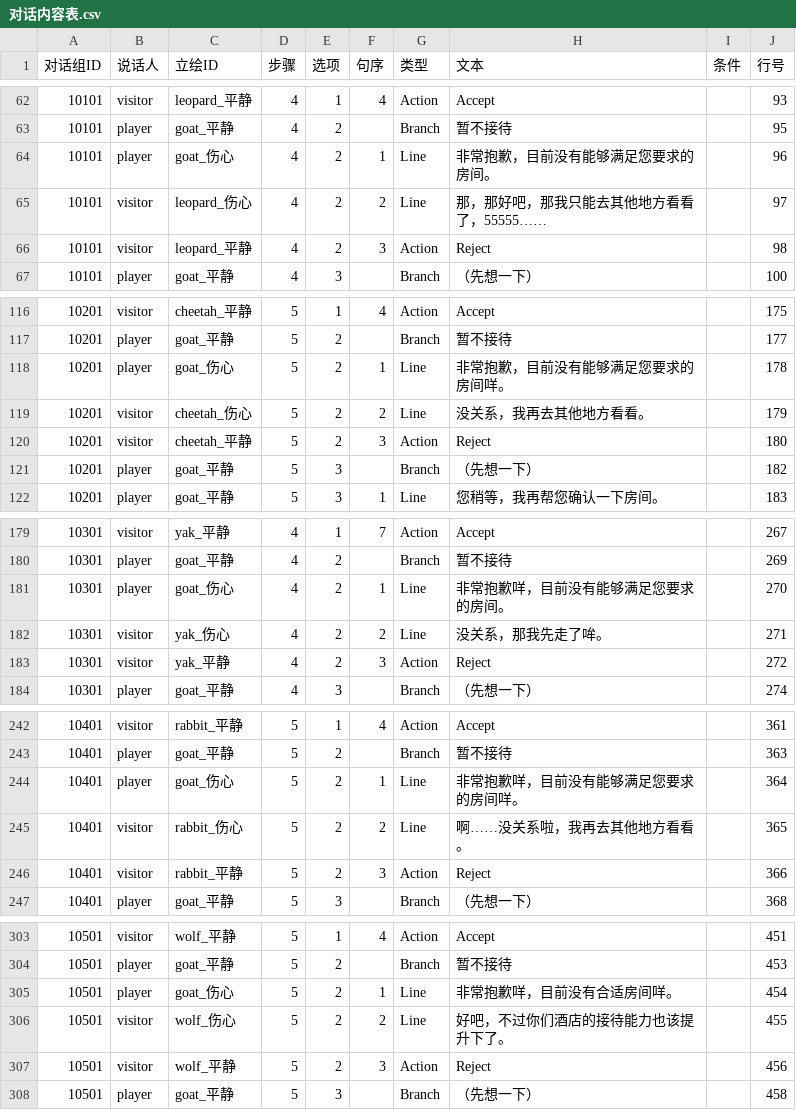
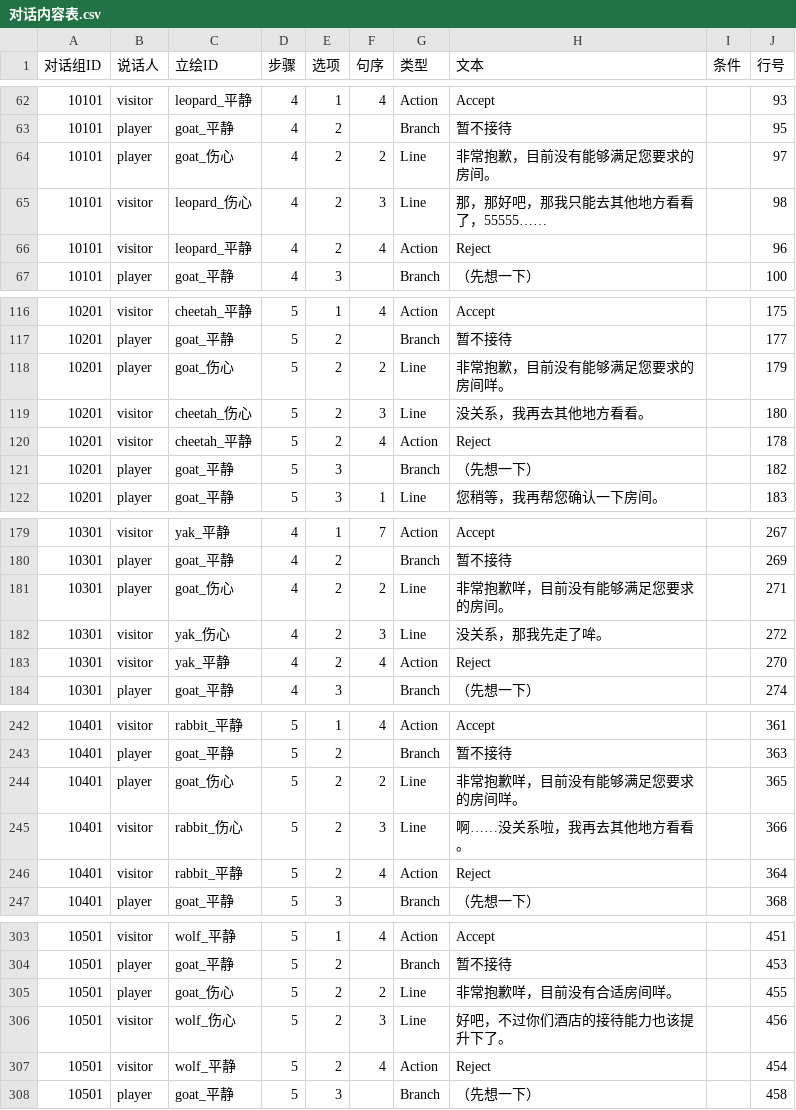
Before and after one commit to CsOHQAQ/2026MasterHouse, a CSV file: Assets/Configs/对话内容表.csv, drawn as a sheet; only a part is shown, gaps mark what is left out; the diff covers the shown part only.

```diff
--- a/Assets/Configs/对话内容表.csv
+++ b/Assets/Configs/对话内容表.csv
@@ -63,5 +63,5 @@
 10101,player,goat_平静,4,2,,Branch,暂不接待,,95
-10101,player,goat_伤心,4,2,1,Line,非常抱歉，目前没有能够满足您要求的房间。,,96
-10101,visitor,leopard_伤心,4,2,2,Line,那，那好吧，那我只能去其他地方看看了，55555……,,97
-10101,visitor,leopard_平静,4,2,3,Action,Reject,,98
+10101,player,goat_伤心,4,2,2,Line,非常抱歉，目前没有能够满足您要求的房间。,,97
+10101,visitor,leopard_伤心,4,2,3,Line,那，那好吧，那我只能去其他地方看看了，55555……,,98
+10101,visitor,leopard_平静,4,2,4,Action,Reject,,96
 10101,player,goat_平静,4,3,,Branch,（先想一下）,,100
@@ -117,5 +117,5 @@
 10201,player,goat_平静,5,2,,Branch,暂不接待,,177
-10201,player,goat_伤心,5,2,1,Line,非常抱歉，目前没有能够满足您要求的房间咩。,,178
-10201,visitor,cheetah_伤心,5,2,2,Line,没关系，我再去其他地方看看。,,179
-10201,visitor,cheetah_平静,5,2,3,Action,Reject,,180
+10201,player,goat_伤心,5,2,2,Line,非常抱歉，目前没有能够满足您要求的房间咩。,,179
+10201,visitor,cheetah_伤心,5,2,3,Line,没关系，我再去其他地方看看。,,180
+10201,visitor,cheetah_平静,5,2,4,Action,Reject,,178
 10201,player,goat_平静,5,3,,Branch,（先想一下）,,182
@@ -180,5 +180,5 @@
 10301,player,goat_平静,4,2,,Branch,暂不接待,,269
-10301,player,goat_伤心,4,2,1,Line,非常抱歉咩，目前没有能够满足您要求的房间。,,270
-10301,visitor,yak_伤心,4,2,2,Line,没关系，那我先走了哞。,,271
-10301,visitor,yak_平静,4,2,3,Action,Reject,,272
+10301,player,goat_伤心,4,2,2,Line,非常抱歉咩，目前没有能够满足您要求的房间。,,271
+10301,visitor,yak_伤心,4,2,3,Line,没关系，那我先走了哞。,,272
+10301,visitor,yak_平静,4,2,4,Action,Reject,,270
 10301,player,goat_平静,4,3,,Branch,（先想一下）,,274
@@ -243,5 +243,5 @@
 10401,player,goat_平静,5,2,,Branch,暂不接待,,363
-10401,player,goat_伤心,5,2,1,Line,非常抱歉咩，目前没有能够满足您要求的房间咩。,,364
-10401,visitor,rabbit_伤心,5,2,2,Line,啊……没关系啦，我再去其他地方看看。,,365
-10401,visitor,rabbit_平静,5,2,3,Action,Reject,,366
+10401,player,goat_伤心,5,2,2,Line,非常抱歉咩，目前没有能够满足您要求的房间咩。,,365
+10401,visitor,rabbit_伤心,5,2,3,Line,啊……没关系啦，我再去其他地方看看。,,366
+10401,visitor,rabbit_平静,5,2,4,Action,Reject,,364
 10401,player,goat_平静,5,3,,Branch,（先想一下）,,368
@@ -304,5 +304,5 @@
 10501,player,goat_平静,5,2,,Branch,暂不接待,,453
-10501,player,goat_伤心,5,2,1,Line,非常抱歉咩，目前没有合适房间咩。,,454
-10501,visitor,wolf_伤心,5,2,2,Line,好吧，不过你们酒店的接待能力也该提升下了。,,455
-10501,visitor,wolf_平静,5,2,3,Action,Reject,,456
+10501,player,goat_伤心,5,2,2,Line,非常抱歉咩，目前没有合适房间咩。,,455
+10501,visitor,wolf_伤心,5,2,3,Line,好吧，不过你们酒店的接待能力也该提升下了。,,456
+10501,visitor,wolf_平静,5,2,4,Action,Reject,,454
 10501,player,goat_平静,5,3,,Branch,（先想一下）,,458
```
Also changed, not shown: 6 edited cells elsewhere in this file, 3 other files.
